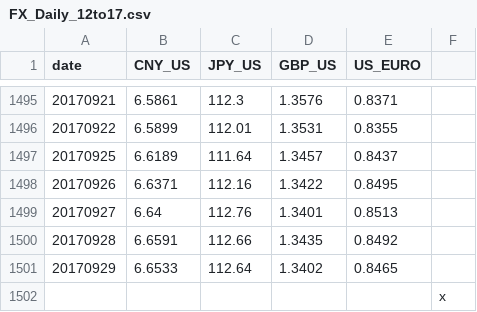
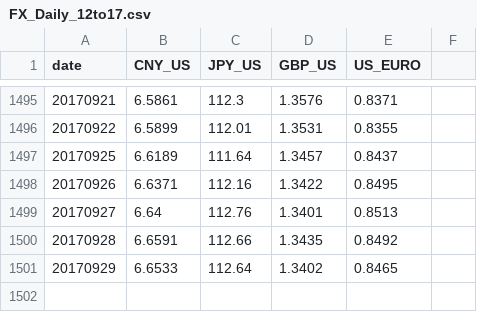
Before and after one commit to danicafine/bitcoin-drivers, a CSV file: Data/features/FX_Daily_12to17.csv, drawn as a sheet; only a part is shown, gaps mark what is left out; the diff names each change by its address in the sheet, - before the commit and + after, or states it on an @@ line.

Commit message:
Fix FX data

```diff
--- a/Data/features/FX_Daily_12to17.csv
+++ b/Data/features/FX_Daily_12to17.csv
-row 1502:  |  |  |  |  | x
```
Also changed, not shown: 1 other file.
